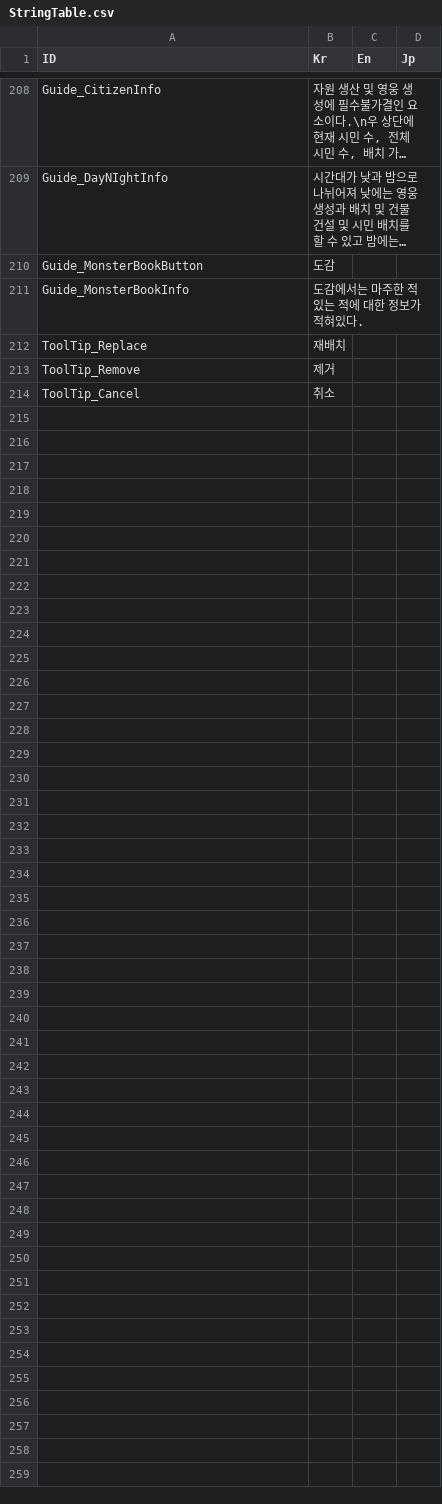
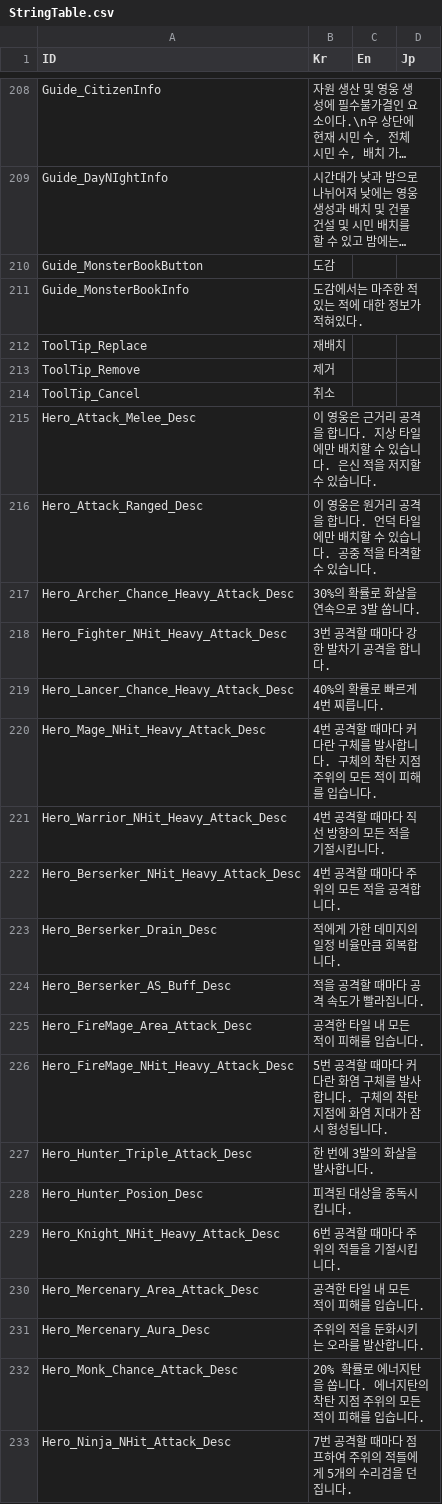
Before and after one commit to Miniro9322/TeamProject, a CSV file: Assets/Resources/DataTable/StringTable.csv, drawn as a sheet; only a part is shown, gaps mark what is left out; long unchanged cells end in …; the diff covers the shown part only.

```diff
--- a/Assets/Resources/DataTable/StringTable.csv
+++ b/Assets/Resources/DataTable/StringTable.csv
@@ -214 +214,20 @@ ToolTip_Remove,제거,,
 ToolTip_Cancel,취소,,
+Hero_Attack_Melee_Desc,이 영웅은 근거리 공격을 합니다. 지상 타일에만 배치할 수 있습니다. 은신 적을 저지할 수 있습니다.,,
+Hero_Attack_Ranged_Desc,이 영웅은 원거리 공격을 합니다. 언덕 타일에만 배치할 수 있습니다. 공중 적을 타격할 수 있습니다.,,
+Hero_Archer_Chance_Heavy_Attack_Desc,30%의 확률로 화살을 연속으로 3발 쏩니다.,,
+Hero_Fighter_NHit_Heavy_Attack_Desc,3번 공격할 때마다 강한 발차기 공격을 합니다.,,
+Hero_Lancer_Chance_Heavy_Attack_Desc,40%의 확률로 빠르게 4번 찌릅니다.,,
+Hero_Mage_NHit_Heavy_Attack_Desc,4번 공격할 때마다 커다란 구체를 발사합니다. 구체의 착탄 지점 주위의 모든 적이 피해를 입습니다.,,
+Hero_Warrior_NHit_Heavy_Attack_Desc,4번 공격할 때마다 직선 방향의 모든 적을 기절시킵니다.,,
+Hero_Berserker_NHit_Heavy_Attack_Desc,4번 공격할 때마다 주위의 모든 적을 공격합니다.,,
+Hero_Berserker_Drain_Desc,적에게 가한 데미지의 일정 비율만큼 회복합니다.,,
+Hero_Berserker_AS_Buff_Desc,적을 공격할 때마다 공격 속도가 빨라집니다.,,
+Hero_FireMage_Area_Attack_Desc,공격한 타일 내 모든 적이 피해를 입습니다.,,
+Hero_FireMage_NHit_Heavy_Attack_Desc,5번 공격할 때마다 커다란 화염 구체를 발사합니다. 구체의 착탄 지점에 화염 지대가 잠시 형성됩니다.,,
+Hero_Hunter_Triple_Attack_Desc,한 번에 3발의 화살을 발사합니다.,,
+Hero_Hunter_Posion_Desc,피격된 대상을 중독시킵니다.,,
+Hero_Knight_NHit_Heavy_Attack_Desc,6번 공격할 때마다 주위의 적들을 기절시킵니다.,,
+Hero_Mercenary_Area_Attack_Desc,공격한 타일 내 모든 적이 피해를 입습니다.,,
+Hero_Mercenary_Aura_Desc,주위의 적을 둔화시키는 오라를 발산합니다.,,
+Hero_Monk_Chance_Attack_Desc,20% 확률로 에너지탄을 쏩니다. 에너지탄의 착탄 지점 주위의 모든 적이 피해를 입습니다.,,
+Hero_Ninja_NHit_Attack_Desc,7번 공격할 때마다 점프하여 주위의 적들에게 5개의 수리검을 던집니다.,,
```
Also changed, not shown: 12 added rows and 1 edited cell elsewhere in this file, 3 other files.
